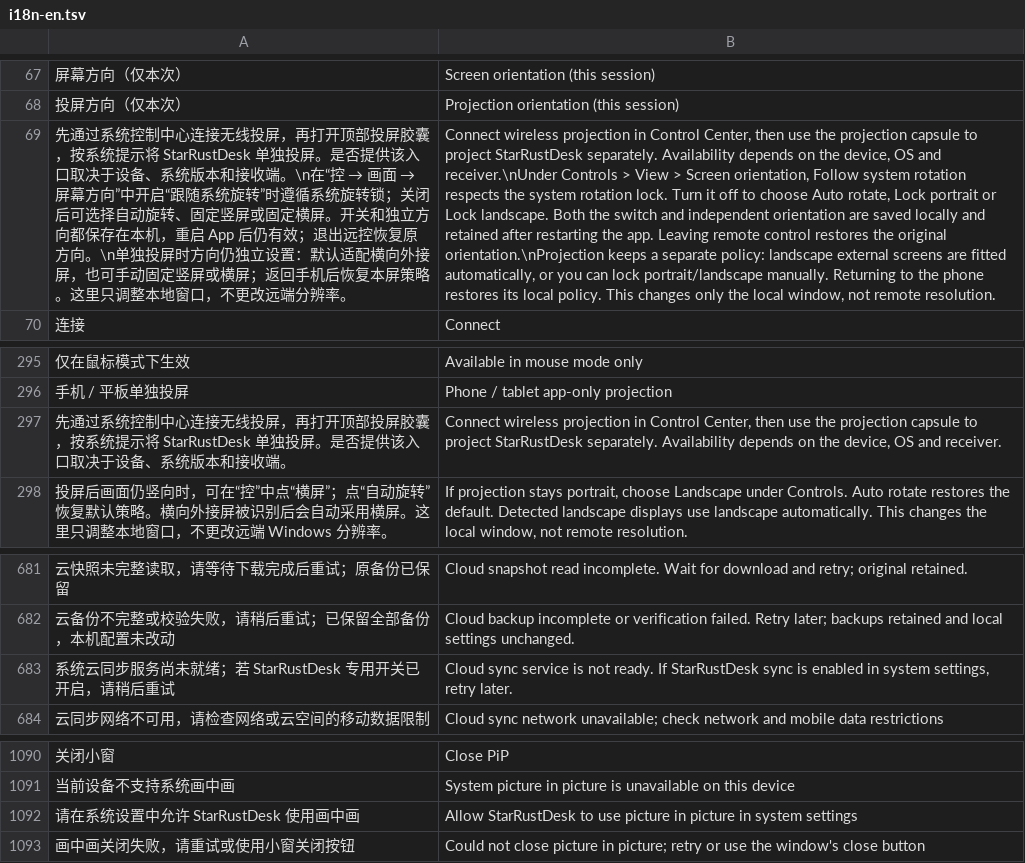
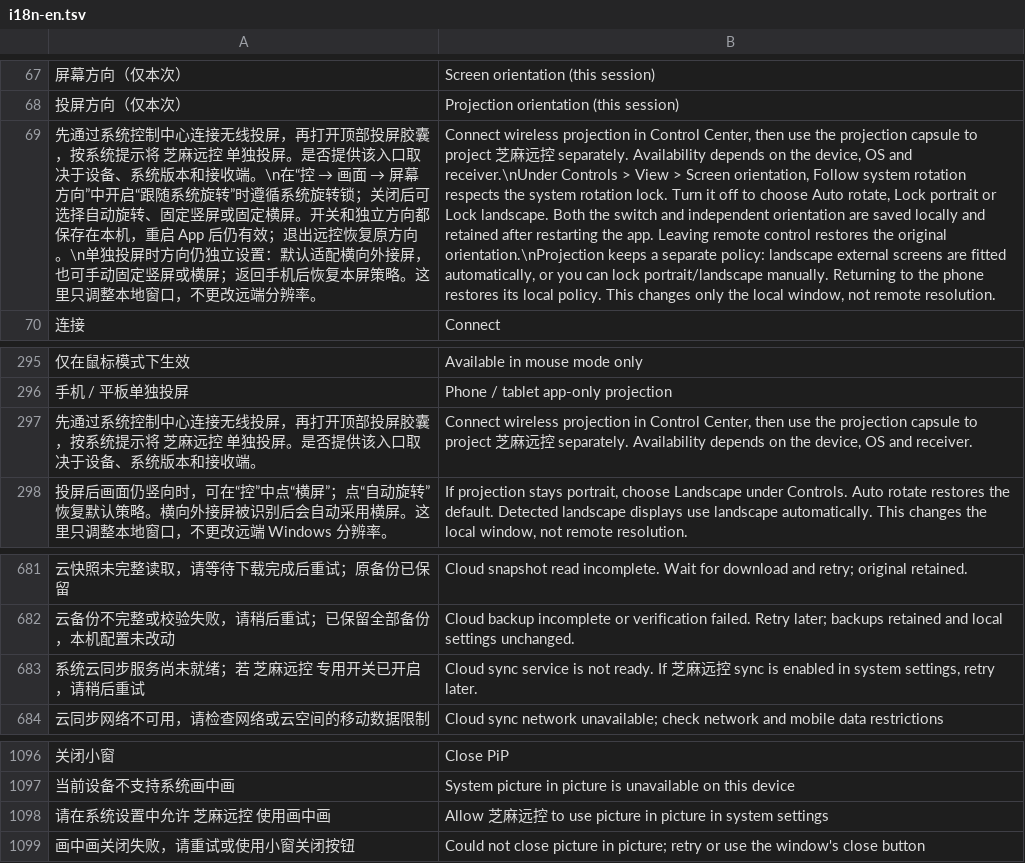
Before and after one commit to oliverhy/StarRustDesk, a TSV file: tools/i18n-en.tsv, drawn as a sheet; only a part is shown, gaps mark what is left out; removed rows and columns are numbered as before the commit, all else as after; the diff covers the shown part only; the diff names each change by its address in the sheet, - before the commit and + after, or states it on an @@ line.

Commit message:
Release 芝麻远控 1.3.13: update app name and branding

```diff
--- a/tools/i18n-en.tsv
+++ b/tools/i18n-en.tsv
-A69: …提示将 StarRustDesk 单独投屏…
+A69: …提示将 芝麻远控 单独投屏…
-B69: …to project StarRustDesk separately. Availability…
+B69: …to project 芝麻远控 separately. Availability…
-A297: …提示将 StarRustDesk 单独投屏…
+A297: …提示将 芝麻远控 单独投屏…
-B297: …to project StarRustDesk separately. Availability…
+B297: …to project 芝麻远控 separately. Availability…
-row 683: 系统云同步服务尚未就绪；若 StarRustDesk 专用开关已开启，请稍后重试 | Cloud sync service is not ready. If StarRustDesk sync is enabled in system settings, retry later.
+row 683: 系统云同步服务尚未就绪；若 芝麻远控 专用开关已开启，请稍后重试 | Cloud sync service is not ready. If 芝麻远控 sync is enabled in system settings, retry later.
-row 1092: 请在系统设置中允许 StarRustDesk 使用画中画 | Allow StarRustDesk to use picture in picture in system settings
+row 1098: 请在系统设置中允许 芝麻远控 使用画中画 | Allow 芝麻远控 to use picture in picture in system settings
```
Also changed, not shown: 15 added rows and 4 removed rows elsewhere in this file, 53 other files.
